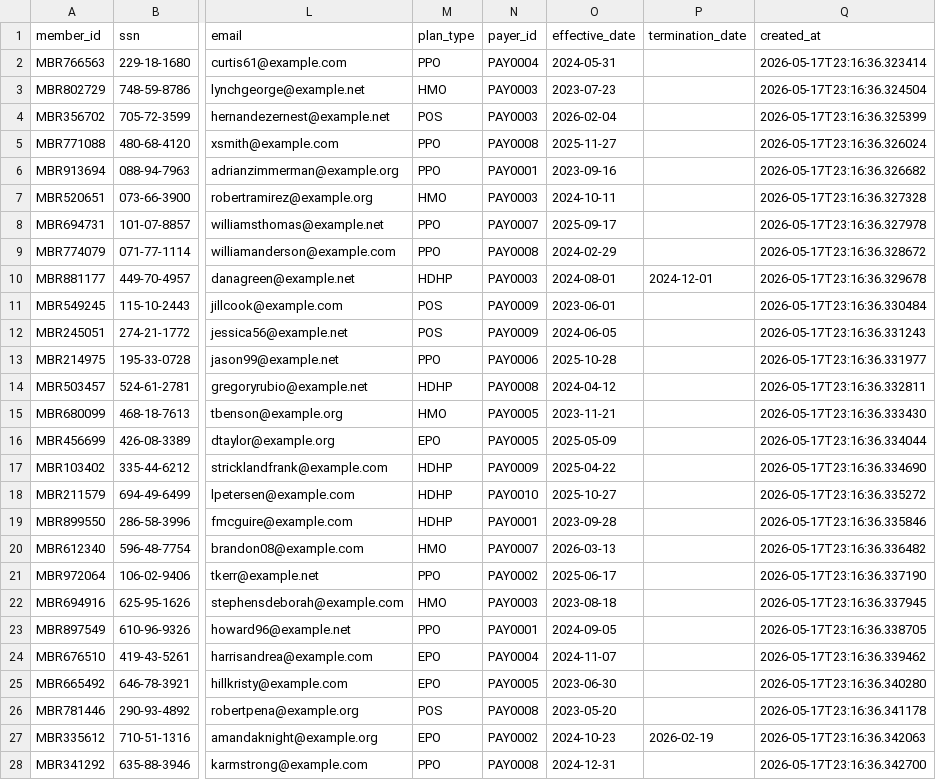
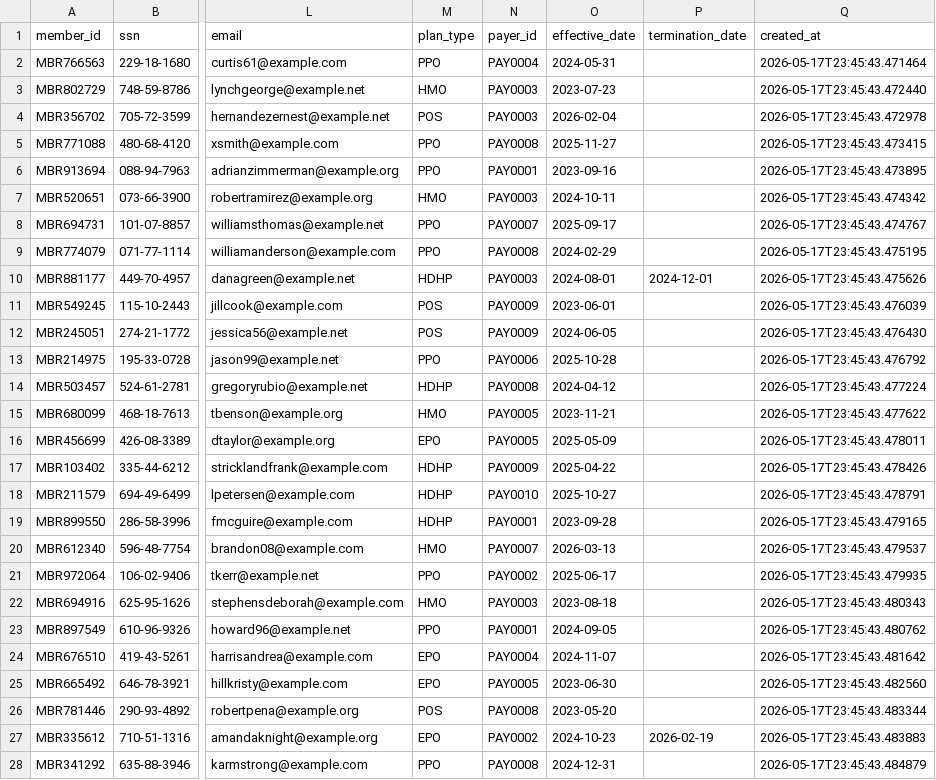
Before and after one commit to ManojBarkam17/healthcare-data-lakehouse-platform, a CSV file: data/sample/members_sample.csv, drawn as a sheet; only a part is shown, gaps mark what is left out; the diff covers the shown part only; the diff names each change by its address in the sheet, - before the commit and + after, or states it on an @@ line.

```diff
--- a/data/sample/members_sample.csv
+++ b/data/sample/members_sample.csv
-Q2 (created_at): 2026-05-17T23:16:36.323414
+Q2 (created_at): 2026-05-17T23:45:43.471464
-Q3 (created_at): 2026-05-17T23:16:36.324504
+Q3 (created_at): 2026-05-17T23:45:43.472440
-Q4 (created_at): 2026-05-17T23:16:36.325399
+Q4 (created_at): 2026-05-17T23:45:43.472978
-Q5 (created_at): 2026-05-17T23:16:36.326024
+Q5 (created_at): 2026-05-17T23:45:43.473415
-Q6 (created_at): 2026-05-17T23:16:36.326682
+Q6 (created_at): 2026-05-17T23:45:43.473895
-Q7 (created_at): 2026-05-17T23:16:36.327328
+Q7 (created_at): 2026-05-17T23:45:43.474342
-Q8 (created_at): 2026-05-17T23:16:36.327978
+Q8 (created_at): 2026-05-17T23:45:43.474767
-Q9 (created_at): 2026-05-17T23:16:36.328672
+Q9 (created_at): 2026-05-17T23:45:43.475195
-Q10 (created_at): 2026-05-17T23:16:36.329678
+Q10 (created_at): 2026-05-17T23:45:43.475626
-Q11 (created_at): 2026-05-17T23:16:36.330484
+Q11 (created_at): 2026-05-17T23:45:43.476039
-Q12 (created_at): 2026-05-17T23:16:36.331243
+Q12 (created_at): 2026-05-17T23:45:43.476430
-Q13 (created_at): 2026-05-17T23:16:36.331977
+Q13 (created_at): 2026-05-17T23:45:43.476792
-Q14 (created_at): 2026-05-17T23:16:36.332811
+Q14 (created_at): 2026-05-17T23:45:43.477224
-Q15 (created_at): 2026-05-17T23:16:36.333430
+Q15 (created_at): 2026-05-17T23:45:43.477622
-Q16 (created_at): 2026-05-17T23:16:36.334044
+Q16 (created_at): 2026-05-17T23:45:43.478011
-Q17 (created_at): 2026-05-17T23:16:36.334690
+Q17 (created_at): 2026-05-17T23:45:43.478426
-Q18 (created_at): 2026-05-17T23:16:36.335272
+Q18 (created_at): 2026-05-17T23:45:43.478791
-Q19 (created_at): 2026-05-17T23:16:36.335846
+Q19 (created_at): 2026-05-17T23:45:43.479165
-Q20 (created_at): 2026-05-17T23:16:36.336482
+Q20 (created_at): 2026-05-17T23:45:43.479537
-Q21 (created_at): 2026-05-17T23:16:36.337190
+Q21 (created_at): 2026-05-17T23:45:43.479935
-Q22 (created_at): 2026-05-17T23:16:36.337945
+Q22 (created_at): 2026-05-17T23:45:43.480343
-Q23 (created_at): 2026-05-17T23:16:36.338705
+Q23 (created_at): 2026-05-17T23:45:43.480762
-Q24 (created_at): 2026-05-17T23:16:36.339462
+Q24 (created_at): 2026-05-17T23:45:43.481642
-Q25 (created_at): 2026-05-17T23:16:36.340280
+Q25 (created_at): 2026-05-17T23:45:43.482560
-Q26 (created_at): 2026-05-17T23:16:36.341178
+Q26 (created_at): 2026-05-17T23:45:43.483344
-Q27 (created_at): 2026-05-17T23:16:36.342063
+Q27 (created_at): 2026-05-17T23:45:43.483883
-Q28 (created_at): 2026-05-17T23:16:36.342700
+Q28 (created_at): 2026-05-17T23:45:43.484879
```
Also changed, not shown: 173 edited cells elsewhere in this file, data/sample/claims_headers_sample.csv, data/sample/claims_lines_sample.csv, 13 other files.
